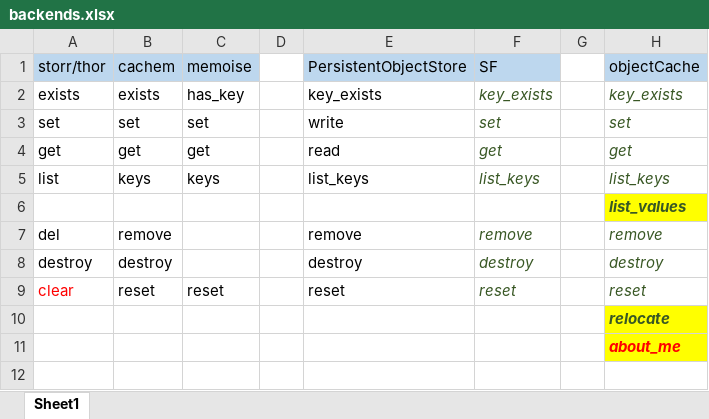
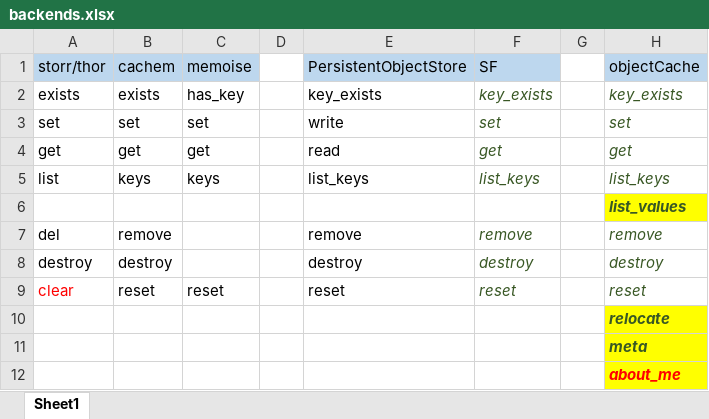
Before and after one commit to bedantaguru/resumable, an Excel workbook: dev/backends.xlsx, sheet Sheet1, drawn as a sheet; values as stored, in another font and other column widths than the file's, no borders; the diff names each change by its address in the sheet, - before the commit and + after, or states it on an @@ line.

```diff
--- a/dev/backends.xlsx (sheet Sheet1)
+++ b/dev/backends.xlsx (sheet Sheet1)
+row 11:  |  |  |  |  |  |  | meta
```
Also changed, not shown: 7 other files.
